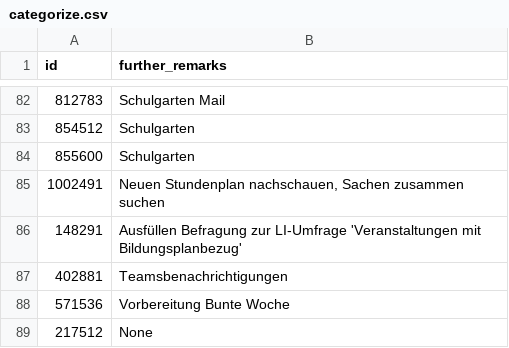
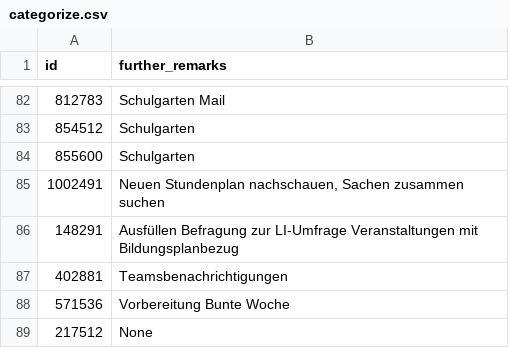
Before and after one commit to jschrewe/categories_app, a CSV file: categorize.csv, drawn as a sheet; only a part is shown, gaps mark what is left out.

Commit message:
Update categorize.csv

```diff
--- a/categorize.csv
+++ b/categorize.csv
@@ -85,3 +85,3 @@ id;further_remarks
 1002491;Neuen Stundenplan nachschauen, Sachen zusammen suchen
-148291;"Ausfüllen Befragung zur LI-Umfrage 'Veranstaltungen mit Bildungsplanbezug'"
+148291;"Ausfüllen Befragung zur LI-Umfrage Veranstaltungen mit Bildungsplanbezug"
 402881;Teamsbenachrichtigungen
```
